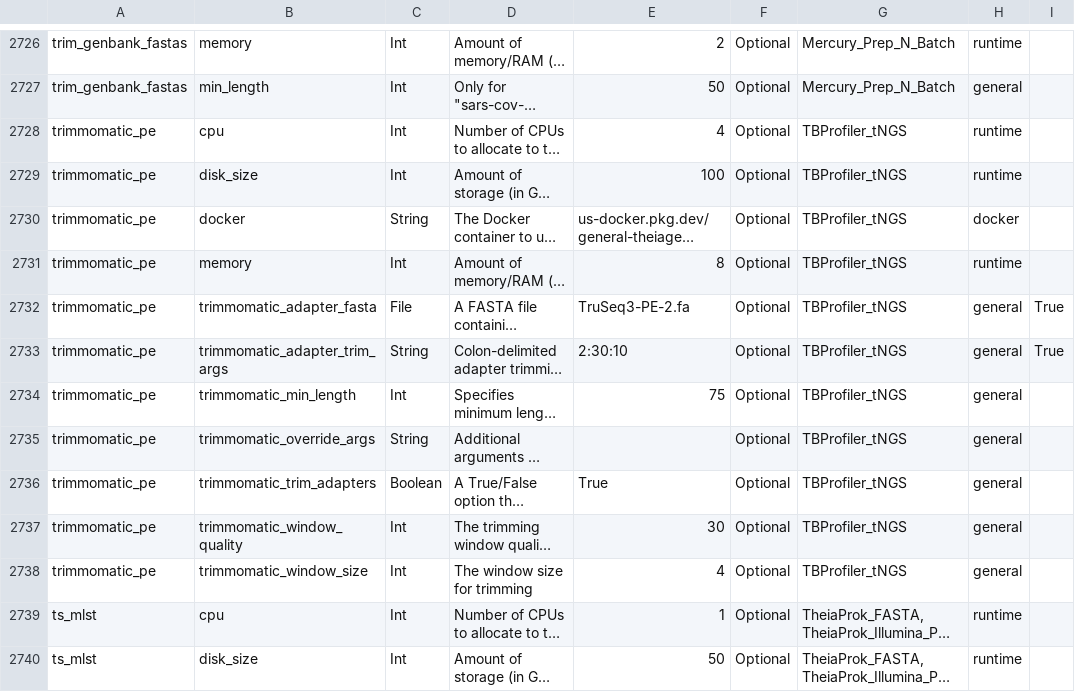
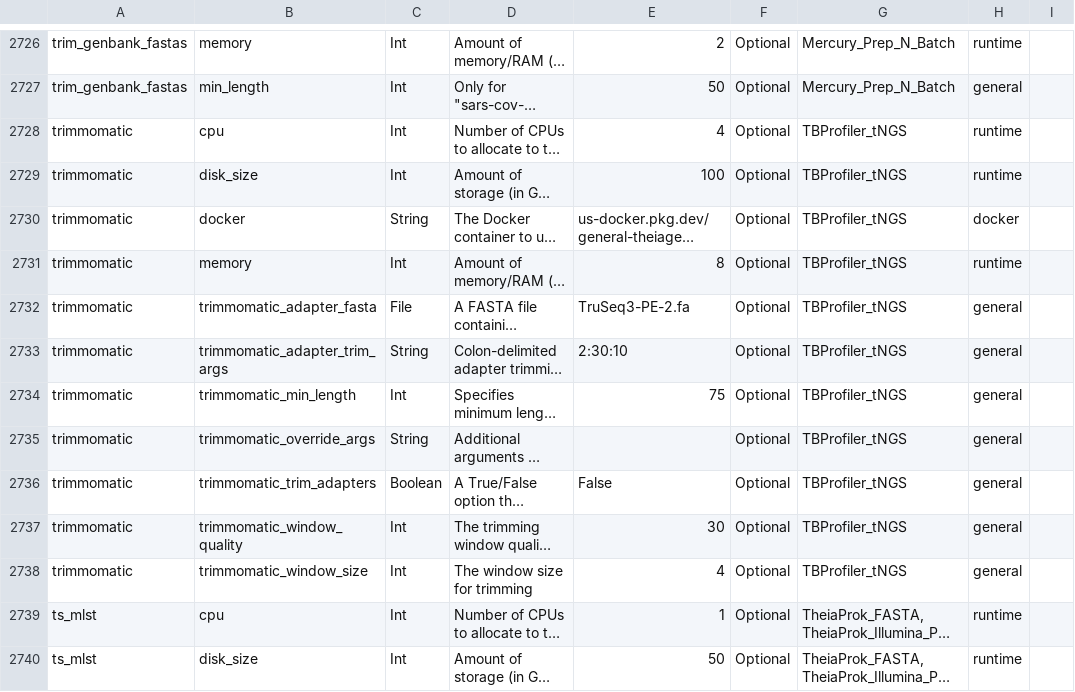
Before and after one commit to theiagen/public_health_bioinformatics, a TSV file: docs/assets/tables/all_inputs.tsv, drawn as a sheet; only a part is shown, gaps mark what is left out; long unchanged cells end in …; the diff names each change by its address in the sheet, - before the commit and + after, or states it on an @@ line.

Commit message:
Update docs

```diff
--- a/docs/assets/tables/all_inputs.tsv
+++ b/docs/assets/tables/all_inputs.tsv
-A2728:A2738: trimmomatic_pe
+A2728:A2738: trimmomatic
-I2732:I2733: True
+I2732:I2733: (empty)
-E2736: True
+E2736: False
```
